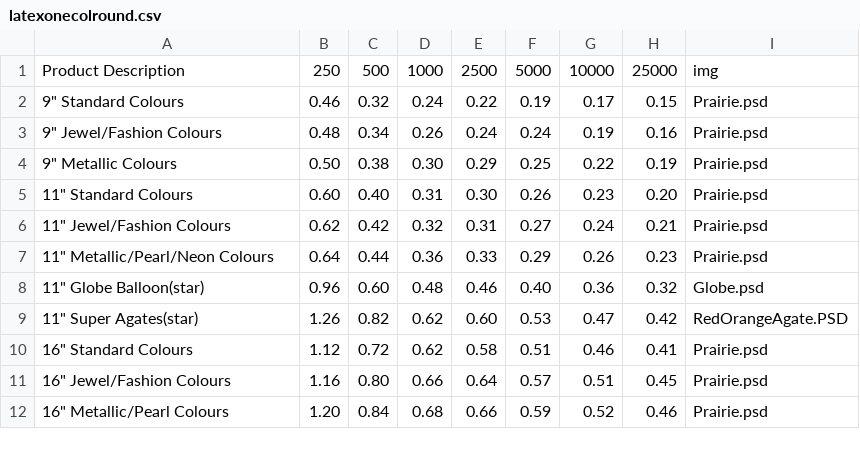
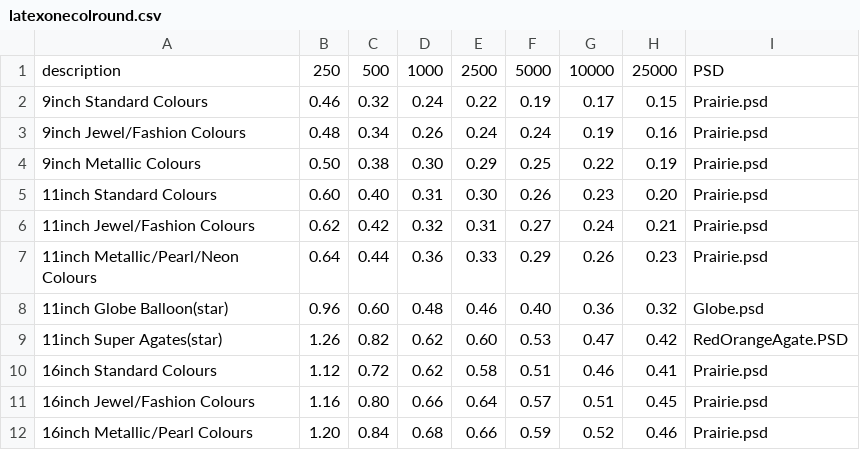
Before and after one commit to DeBraid/pioneerline2014, a CSV file: csv/latexonecolround.csv, drawn as a sheet.

Commit message:
adwave working with descrptions, client cant find latex collection

```diff
--- a/csv/latexonecolround.csv
+++ b/csv/latexonecolround.csv
@@ -1,12 +1,12 @@
-Product Description,250,500,1000,2500,5000,10000,25000,img
-9" Standard Colours,0.46,0.32,0.24,0.22,0.19,0.17,0.15,Prairie.psd
-9" Jewel/Fashion Colours,0.48,0.34,0.26,0.24,0.24,0.19,0.16,Prairie.psd
-9" Metallic Colours,0.50,0.38,0.30,0.29,0.25,0.22,0.19,Prairie.psd
-11" Standard Colours,0.60,0.40,0.31,0.30,0.26,0.23,0.20,Prairie.psd
-11" Jewel/Fashion Colours,0.62,0.42,0.32,0.31,0.27,0.24,0.21,Prairie.psd
-11" Metallic/Pearl/Neon Colours,0.64,0.44,0.36,0.33,0.29,0.26,0.23,Prairie.psd
-11" Globe Balloon(star),0.96,0.60,0.48,0.46,0.40,0.36,0.32,Globe.psd
-11" Super Agates(star),1.26,0.82,0.62,0.60,0.53,0.47,0.42,RedOrangeAgate.PSD
-16" Standard Colours,1.12,0.72,0.62,0.58,0.51,0.46,0.41,Prairie.psd
-16" Jewel/Fashion Colours,1.16,0.80,0.66,0.64,0.57,0.51,0.45,Prairie.psd
-16" Metallic/Pearl Colours,1.20,0.84,0.68,0.66,0.59,0.52,0.46,Prairie.psd
+description,250,500,1000,2500,5000,10000,25000,PSD
+"9inch Standard Colours",0.46,0.32,0.24,0.22,0.19,0.17,0.15,Prairie.psd
+"9inch Jewel/Fashion Colours",0.48,0.34,0.26,0.24,0.24,0.19,0.16,Prairie.psd
+"9inch Metallic Colours",0.50,0.38,0.30,0.29,0.25,0.22,0.19,Prairie.psd
+"11inch Standard Colours",0.60,0.40,0.31,0.30,0.26,0.23,0.20,Prairie.psd
+"11inch Jewel/Fashion Colours",0.62,0.42,0.32,0.31,0.27,0.24,0.21,Prairie.psd
+"11inch Metallic/Pearl/Neon Colours",0.64,0.44,0.36,0.33,0.29,0.26,0.23,Prairie.psd
+"11inch Globe Balloon(star)",0.96,0.60,0.48,0.46,0.40,0.36,0.32,Globe.psd
+"11inch Super Agates(star)",1.26,0.82,0.62,0.60,0.53,0.47,0.42,RedOrangeAgate.PSD
+"16inch Standard Colours",1.12,0.72,0.62,0.58,0.51,0.46,0.41,Prairie.psd
+"16inch Jewel/Fashion Colours",1.16,0.80,0.66,0.64,0.57,0.51,0.45,Prairie.psd
+"16inch Metallic/Pearl Colours",1.20,0.84,0.68,0.66,0.59,0.52,0.46,Prairie.psd
```
Also changed, not shown: 6 other files.
